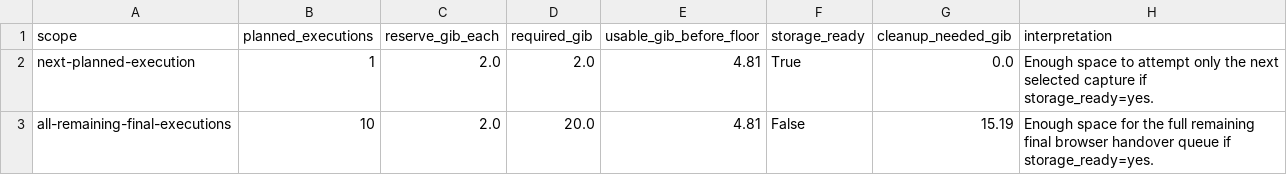
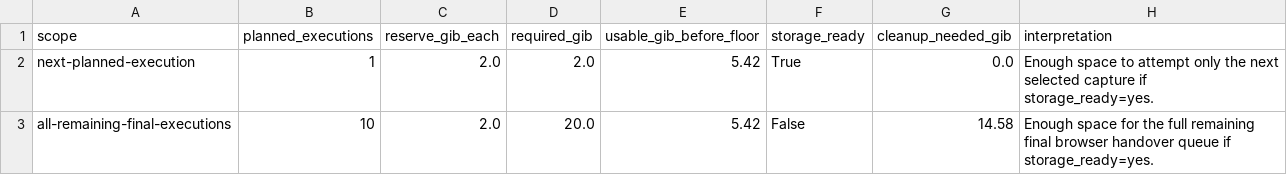
Before and after one commit to manNomi/quic-connect-migration, a CSV file: data/final-capture-storage-budget-20260624.csv, drawn as a sheet.

```diff
--- a/data/final-capture-storage-budget-20260624.csv
+++ b/data/final-capture-storage-budget-20260624.csv
@@ -1,3 +1,3 @@
 scope,planned_executions,reserve_gib_each,required_gib,usable_gib_before_floor,storage_ready,cleanup_needed_gib,interpretation
-next-planned-execution,1,2.0,2.0,4.81,True,0.0,Enough space to attempt only the next selected capture if storage_ready=yes.
-all-remaining-final-executions,10,2.0,20.0,4.81,False,15.19,Enough space for the full remaining final browser handover queue if storage_ready=yes.
+next-planned-execution,1,2.0,2.0,5.42,True,0.0,Enough space to attempt only the next selected capture if storage_ready=yes.
+all-remaining-final-executions,10,2.0,20.0,5.42,False,14.58,Enough space for the full remaining final browser handover queue if storage_ready=yes.
```
Also changed, not shown: 14 other files.
